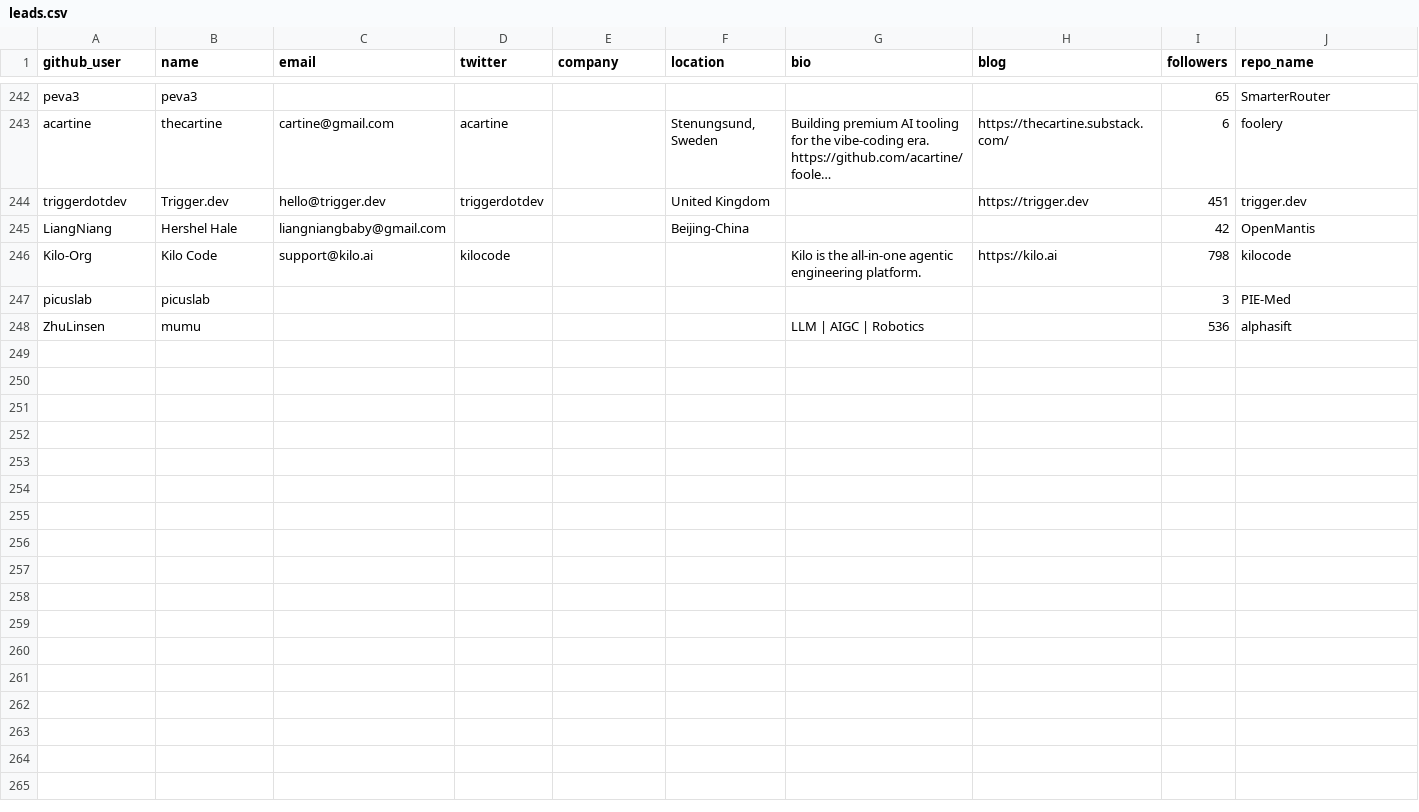
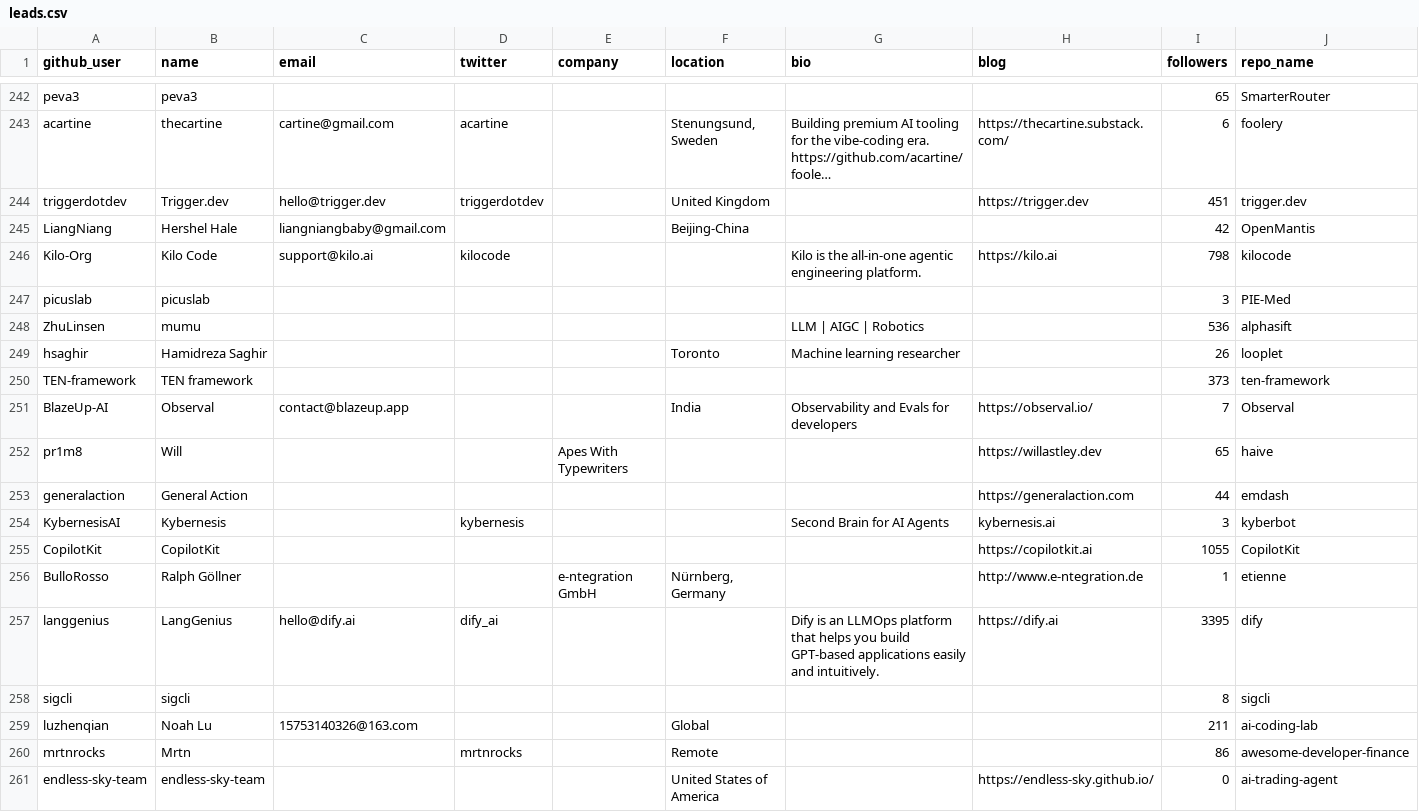
Before and after one commit to Soufianeazz/llm-evaltrack, a CSV file: agents/leads.csv, drawn as a sheet; only a part is shown, gaps mark what is left out; long unchanged cells end in …; rows hold the shown columns only; the diff names each change by its address in the sheet, - before the commit and + after, or states it on an @@ line.

```diff
--- a/agents/leads.csv
+++ b/agents/leads.csv
+row 249: hsaghir | Hamidreza Saghir |  |  |  | Toronto | Machine learning researcher |  | 26 | looplet
+row 250: TEN-framework | TEN framework |  |  |  |  |  |  | 373 | ten-framework
+row 251: BlazeUp-AI | Observal | contact@blazeup.app |  |  | India | Observability and Evals for developers | https://observal.io/ | 7 | Observal
+row 252: pr1m8 | Will |  |  | Apes With Typewriters |  |  | https://willastley.dev | 65 | haive
+row 253: generalaction | General Action |  |  |  |  |  | https://generalaction.com | 44 | emdash
+row 254: KybernesisAI | Kybernesis |  | kybernesis |  |  | Second Brain for AI Agents | kybernesis.ai | 3 | kyberbot
+row 255: CopilotKit | CopilotKit |  |  |  |  |  | https://copilotkit.ai | 1055 | CopilotKit
+row 256: BulloRosso | Ralph Göllner |  |  | e-ntegration GmbH | Nürnberg, Germany |  | http://www.e-ntegration.de | 1 | etienne
+row 257: langgenius | LangGenius | hello@dify.ai | dify_ai |  |  | Dify is an LLMOps platform that helps you build GPT-based applications easily and intuitively. | https://dify.ai | 3395 | dify
+row 258: sigcli | sigcli |  |  |  |  |  |  | 8 | sigcli
+row 259: luzhenqian | Noah Lu | 15753140326@163.com |  |  | Global |  |  | 211 | ai-coding-lab
+row 260: mrtnrocks | Mrtn |  | mrtnrocks |  | Remote |  |  | 86 | awesome-developer-finance
+row 261: endless-sky-team | endless-sky-team |  |  |  | United States of America |  | https://endless-sky.github.io/ | 0 | ai-trading-agent
```
